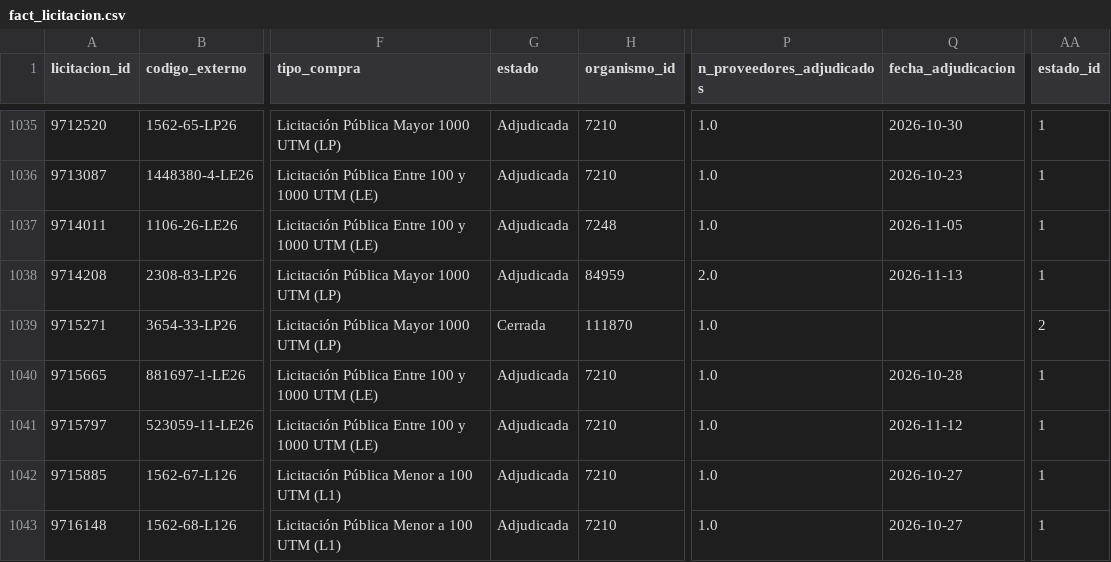
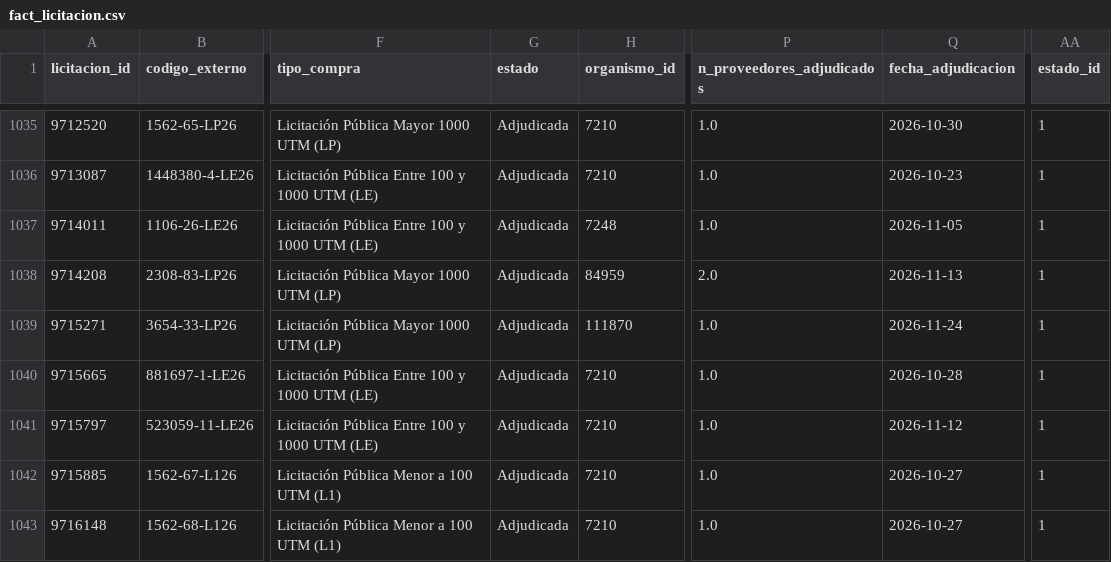
Before and after one commit to jooabarca/mineria-licitaciones-chile, a CSV file: data/fact_licitacion.csv, drawn as a sheet; only a part is shown, gaps mark what is left out; the diff names each change by its address in the sheet, - before the commit and + after, or states it on an @@ line.

```diff
--- a/data/fact_licitacion.csv
+++ b/data/fact_licitacion.csv
-G1039 (estado): Cerrada
+G1039 (estado): Adjudicada
-Q1039 (fecha_adjudicacion): (empty)
+Q1039 (fecha_adjudicacion): 2026-11-24
-AA1039 (estado_id): 2
+AA1039 (estado_id): 1
```
Also changed, not shown: data/dim_proveedor.csv, 5 other files.
